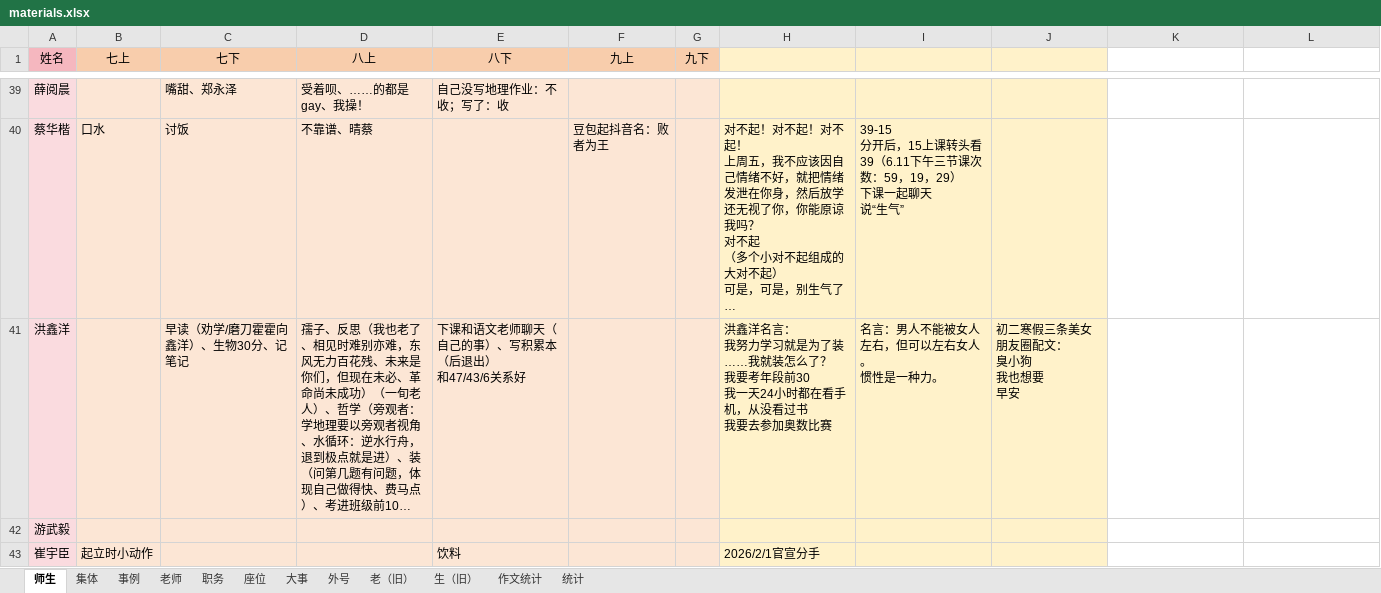
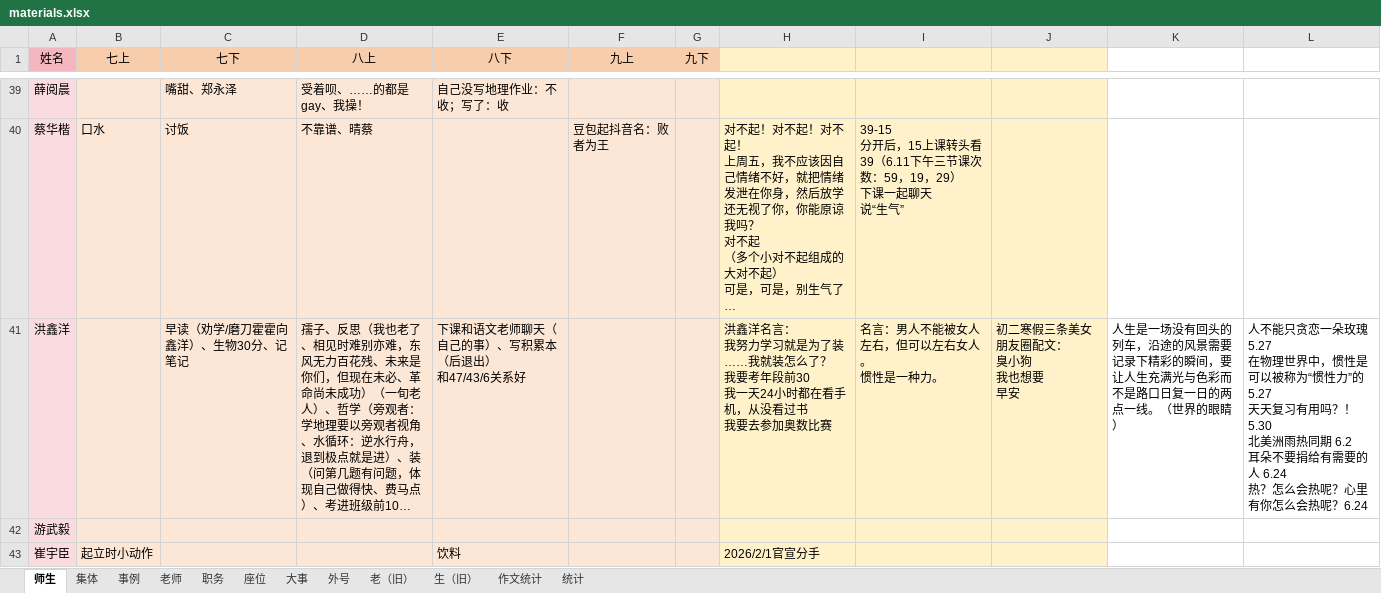
Before and after one commit to dsywy1698/dsywy1698.github.io, an Excel workbook: c/materials.xlsx, sheet 师生, drawn as a sheet; only a part is shown, gaps mark what is left out; long unchanged cells end in …; values as stored, in another font and other column widths than the file's, no borders; conditional formats not drawn; ↵ is a line break in a cell; the diff names each change by its address in the sheet, - before the commit and + after, or states it on an @@ line.

```diff
--- a/c/materials.xlsx (sheet 师生)
+++ b/c/materials.xlsx (sheet 师生)
-K41: (empty)
+K41: 人生是一场没有回头的列车，沿途的风景需要记录下精彩的瞬间，要让人生充满光与色彩而不是路口日复一日的两点一线。（世界的眼睛）
-L41: (empty)
+L41: 人不能只贪恋一朵玫瑰 5.27 ↵ 在物理世界中，惯性是可以被称为“惯性力”的 5.27 ↵ 天天复习有用吗？！ 5.30 ↵ 北美洲雨热同期 6.2 ↵ 耳朵不要捐给有需要的人 6.24 ↵ 热？怎么会热呢？心里有你怎么会热呢？6.24
```
Also changed, not shown: 3 other files.
